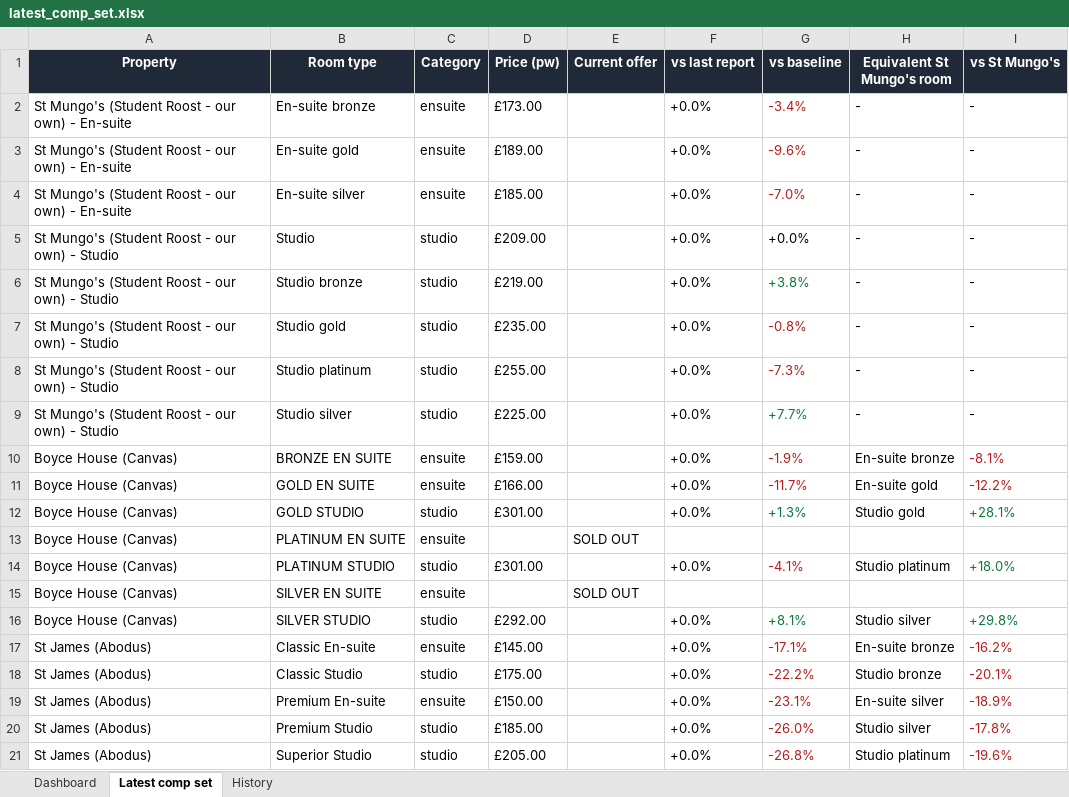
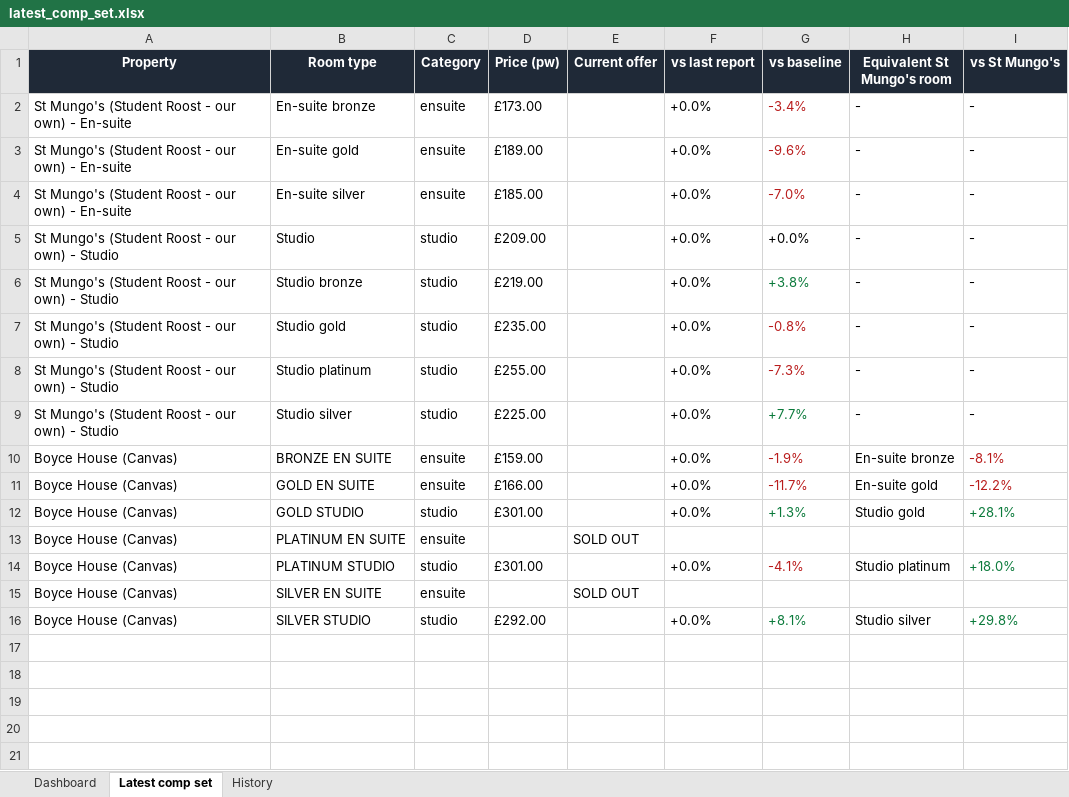
Before and after one commit to markAitcheson/St-Mungo-s, an Excel workbook: data/latest_comp_set.xlsx, sheet Latest comp set, drawn as a sheet; values as stored, in another font and other column widths than the file's, no borders; the diff names each change by its address in the sheet, - before the commit and + after, or states it on an @@ line.

```diff
--- a/data/latest_comp_set.xlsx (sheet Latest comp set)
+++ b/data/latest_comp_set.xlsx (sheet Latest comp set)
-row 17: St James (Abodus) | Classic En-suite | ensuite | £145.00 |  | +0.0% | -17.1% | En-suite bronze | -16.2%
-row 18: St James (Abodus) | Classic Studio | studio | £175.00 |  | +0.0% | -22.2% | Studio bronze | -20.1%
-row 19: St James (Abodus) | Premium En-suite | ensuite | £150.00 |  | +0.0% | -23.1% | En-suite silver | -18.9%
-row 20: St James (Abodus) | Premium Studio | studio | £185.00 |  | +0.0% | -26.0% | Studio silver | -17.8%
-row 21: St James (Abodus) | Superior Studio | studio | £205.00 |  | +0.0% | -26.8% | Studio platinum | -19.6%
```
Also changed, not shown: sheet History, sheet Dashboard, 1 other file.
